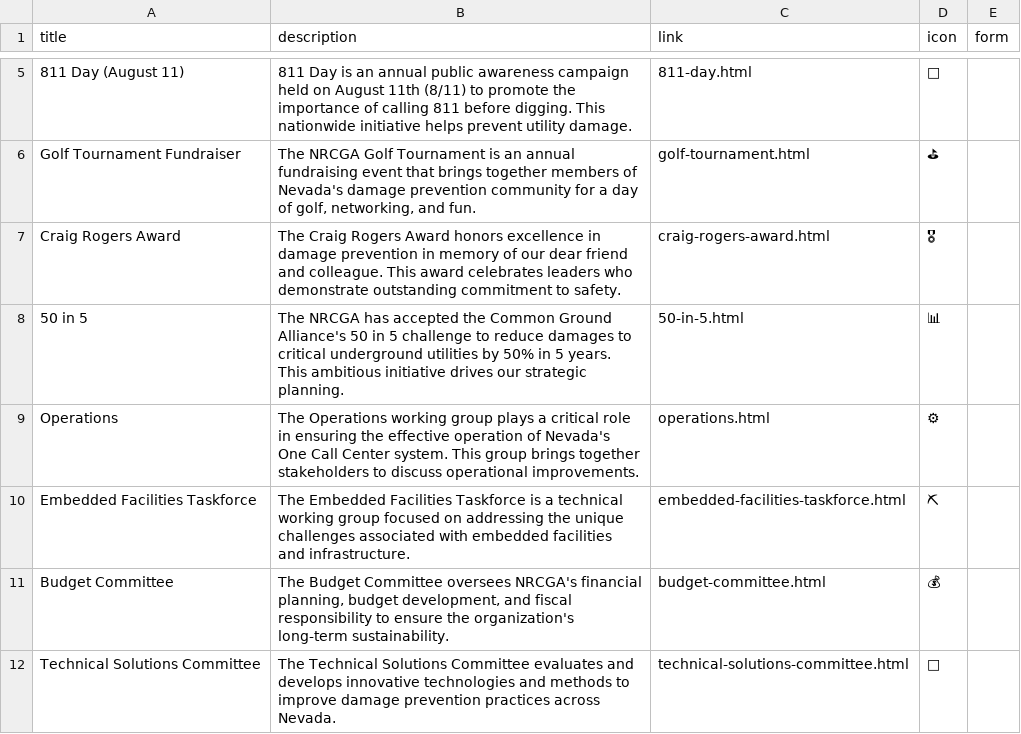
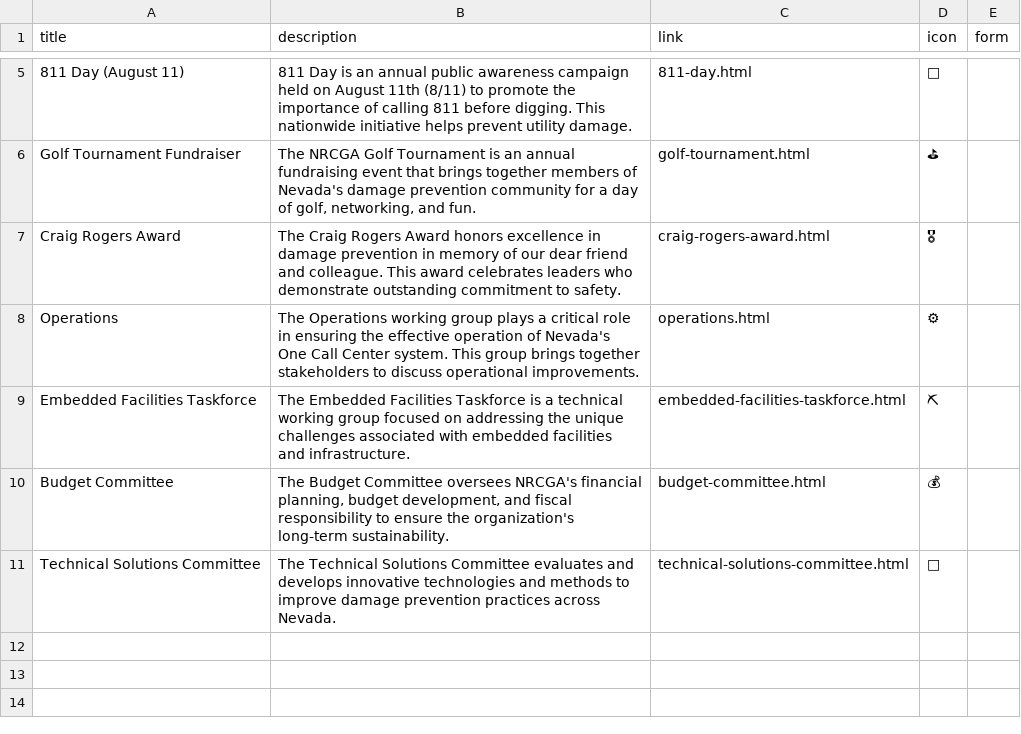
Before and after one commit to nrcgait/nrcga-website-frontend, a CSV file: data/programs.csv, drawn as a sheet; only a part is shown, gaps mark what is left out; the diff names each change by its address in the sheet, - before the commit and + after, or states it on an @@ line.

Commit message:
Update programs.csv
remove 50-in-5

```diff
--- a/data/programs.csv
+++ b/data/programs.csv
-row 8: 50 in 5 | The NRCGA has accepted the Common Ground Alliance's 50 in 5 challenge to reduce damages to critical underground utilities by 50% in 5 years. This ambitious initiative drives our strategic planning. | 50-in-5.html | 📊
```
